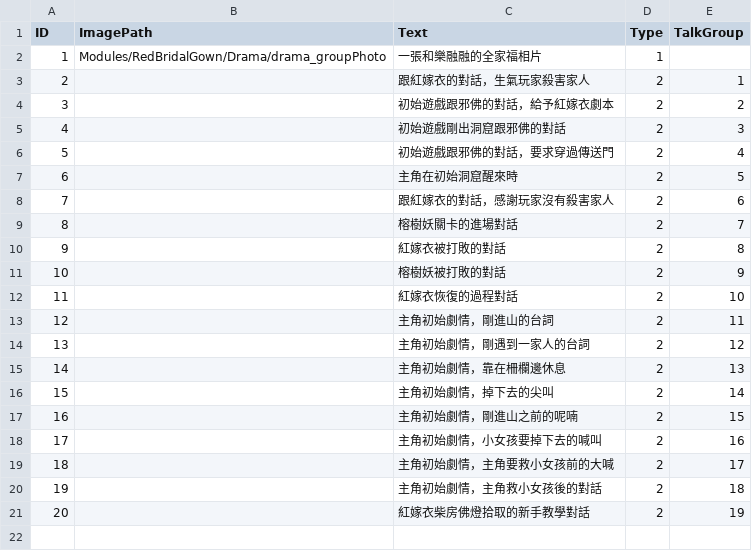
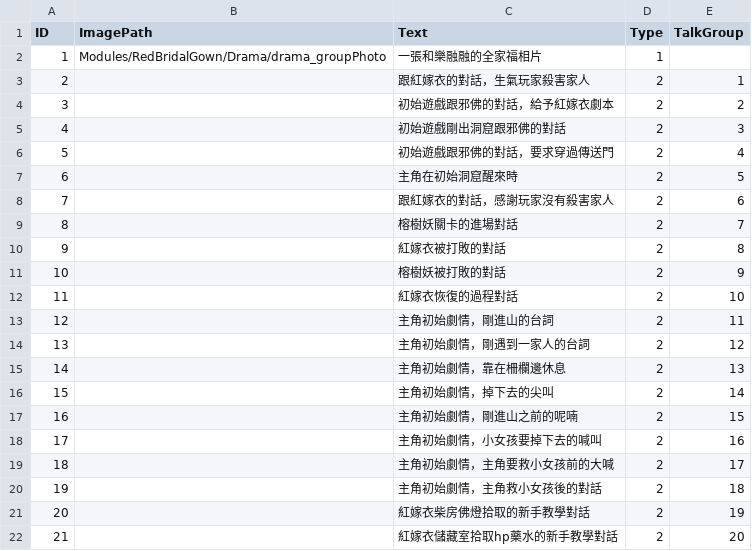
Before and after one commit to sorrowslee/DipanProj, a CSV file: DipanProj_Main/Assets/Data/DramaTable.csv, drawn as a sheet; the diff names each change by its address in the sheet, - before the commit and + after, or states it on an @@ line.

```diff
--- a/DipanProj_Main/Assets/Data/DramaTable.csv
+++ b/DipanProj_Main/Assets/Data/DramaTable.csv
+row 22: 21 |  | 紅嫁衣儲藏室拾取hp藥水的新手教學對話 | 2 | 20
```
Also changed, not shown: DipanProj_Main/Assets/Data/DramaTalkTable.csv, DipanProj_Main/Assets/Data/LanguageTable.csv, 19 other files.
